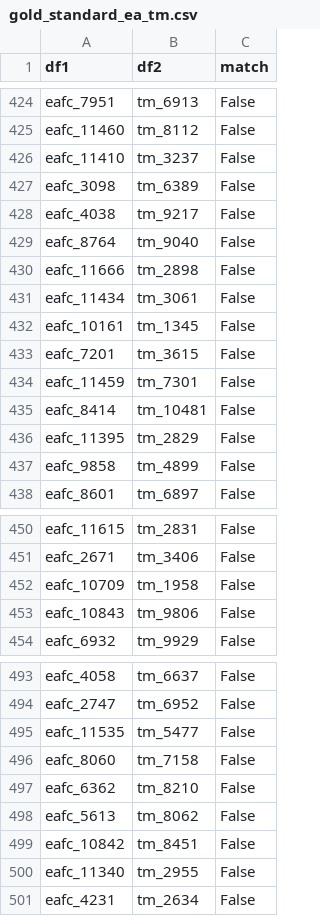
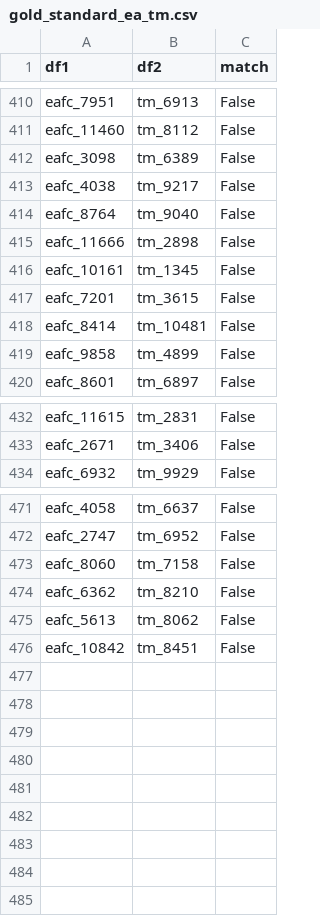
Before and after one commit to Kai-Ref/Web-Data-Integration, a CSV file: IR_java files/IR_exercise_ea_tm/data/goldstandard/gold_standard_ea_tm.csv, drawn as a sheet; only a part is shown, gaps mark what is left out; the diff covers the shown part only.

```diff
--- a/IR_java files/IR_exercise_ea_tm/data/goldstandard/gold_standard_ea_tm.csv
+++ b/IR_java files/IR_exercise_ea_tm/data/goldstandard/gold_standard_ea_tm.csv
@@ -425,3 +411,2 @@ eafc_7951,tm_6913,False
 eafc_11460,tm_8112,False
-eafc_11410,tm_3237,False
 eafc_3098,tm_6389,False
@@ -430,8 +415,5 @@ eafc_8764,tm_9040,False
 eafc_11666,tm_2898,False
-eafc_11434,tm_3061,False
 eafc_10161,tm_1345,False
 eafc_7201,tm_3615,False
-eafc_11459,tm_7301,False
 eafc_8414,tm_10481,False
-eafc_11395,tm_2829,False
 eafc_9858,tm_4899,False
@@ -451,4 +433,2 @@ eafc_11615,tm_2831,False
 eafc_2671,tm_3406,False
-eafc_10709,tm_1958,False
-eafc_10843,tm_9806,False
 eafc_6932,tm_9929,False
@@ -494,3 +472,2 @@ eafc_4058,tm_6637,False
 eafc_2747,tm_6952,False
-eafc_11535,tm_5477,False
 eafc_8060,tm_7158,False
@@ -499,3 +476 @@ eafc_5613,tm_8062,False
 eafc_10842,tm_8451,False
-eafc_11340,tm_2955,False
-eafc_4231,tm_2634,False
```
Also changed, not shown: 16 removed rows elsewhere in this file, IR_java files/IR_exercise_ea_fm/data/output/debugResultsBlocking.csv, 5 other files.
